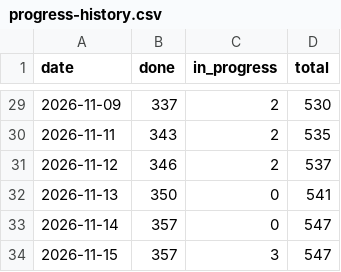
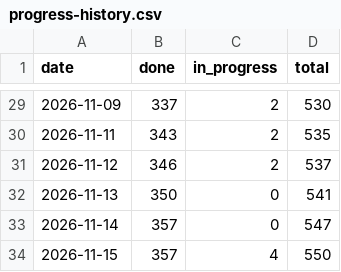
Before and after one commit to tomiok/persiaDB, a CSV file: docs/progress-history.csv, drawn as a sheet; only a part is shown, gaps mark what is left out.

```diff
--- a/docs/progress-history.csv
+++ b/docs/progress-history.csv
@@ -33,2 +33,2 @@ date,done,in_progress,total
 2026-11-14,357,0,547
-2026-11-15,357,3,547
+2026-11-15,357,4,550
```
Also changed, not shown: 23 other files.
